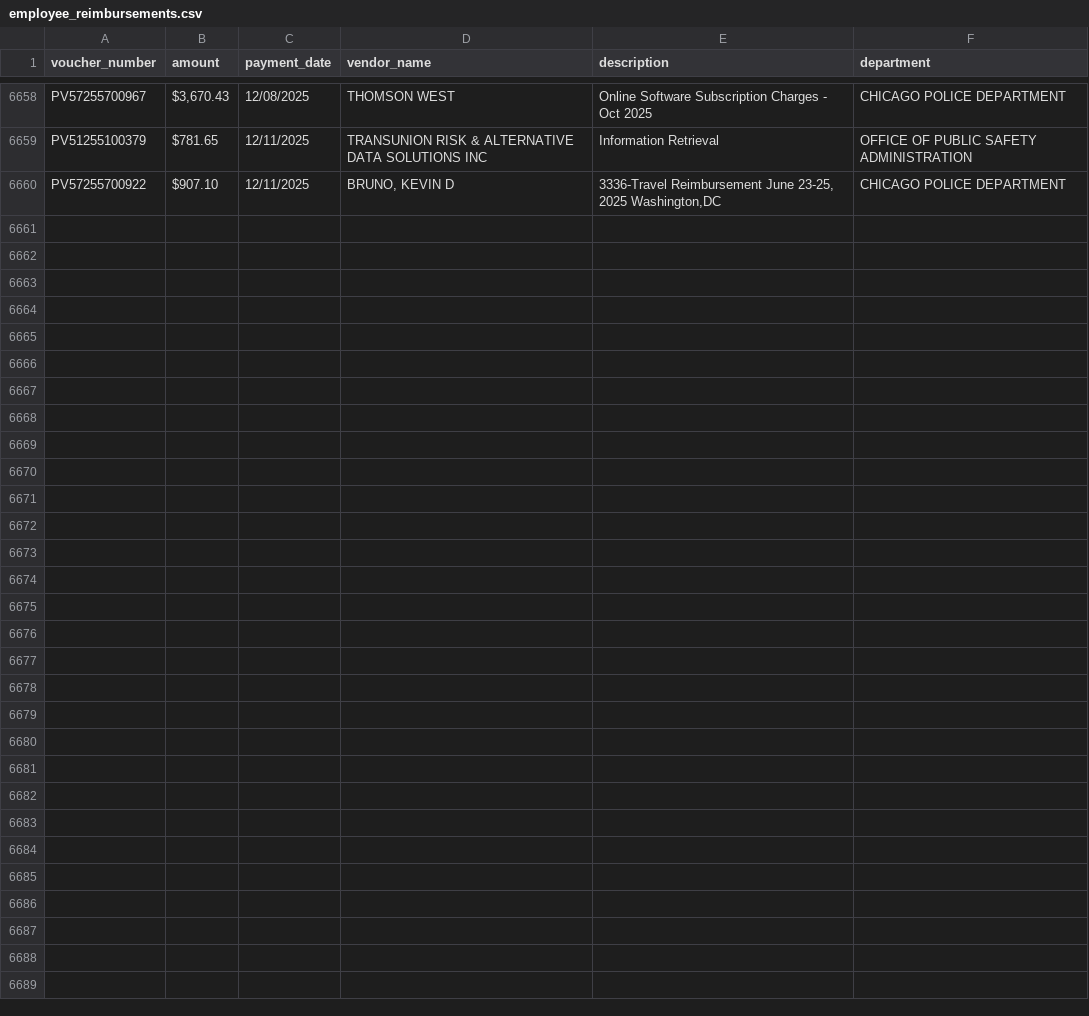
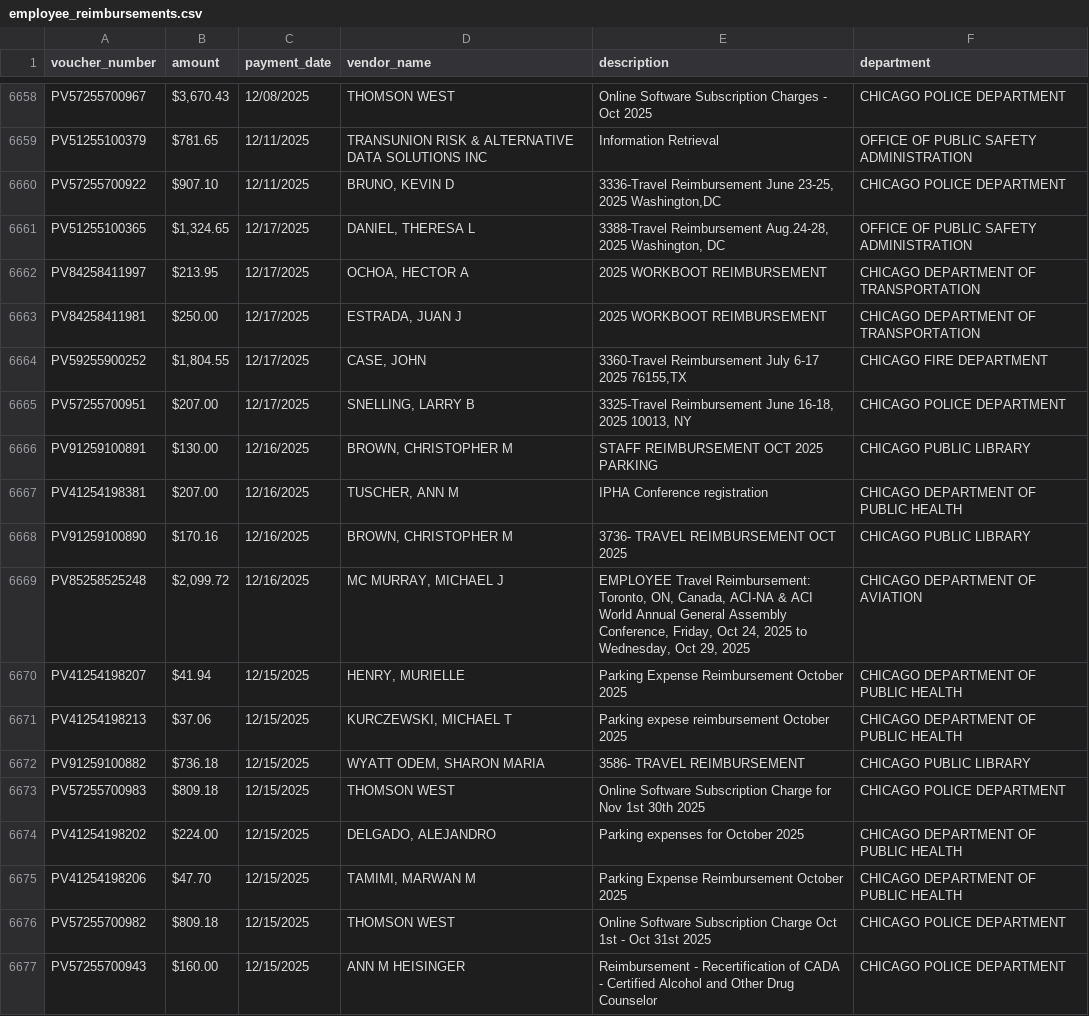
Before and after one commit to hgorledeenn/Chicago-Reimbursements-site, a CSV file: employee_reimbursements.csv, drawn as a sheet; only a part is shown, gaps mark what is left out; the diff names each change by its address in the sheet, - before the commit and + after, or states it on an @@ line.

```diff
--- a/employee_reimbursements.csv
+++ b/employee_reimbursements.csv
+row 6661: PV51255100365 | $1,324.65 | 12/17/2025 | DANIEL, THERESA L | 3388-Travel Reimbursement Aug.24-28, 2025 Washington, DC | OFFICE OF PUBLIC SAFETY ADMINISTRATION
+row 6662: PV84258411997 | $213.95 | 12/17/2025 | OCHOA, HECTOR A | 2025 WORKBOOT REIMBURSEMENT | CHICAGO DEPARTMENT OF TRANSPORTATION
+row 6663: PV84258411981 | $250.00 | 12/17/2025 | ESTRADA, JUAN J | 2025 WORKBOOT REIMBURSEMENT | CHICAGO DEPARTMENT OF TRANSPORTATION
+row 6664: PV59255900252 | $1,804.55 | 12/17/2025 | CASE, JOHN | 3360-Travel Reimbursement July 6-17 2025 76155,TX | CHICAGO FIRE DEPARTMENT
+row 6665: PV57255700951 | $207.00 | 12/17/2025 | SNELLING, LARRY B | 3325-Travel Reimbursement June 16-18, 2025 10013, NY | CHICAGO POLICE DEPARTMENT
+row 6666: PV91259100891 | $130.00 | 12/16/2025 | BROWN, CHRISTOPHER M | STAFF REIMBURSEMENT OCT 2025 PARKING | CHICAGO PUBLIC LIBRARY
+row 6667: PV41254198381 | $207.00 | 12/16/2025 | TUSCHER, ANN M | IPHA Conference registration | CHICAGO DEPARTMENT OF PUBLIC HEALTH
+row 6668: PV91259100890 | $170.16 | 12/16/2025 | BROWN, CHRISTOPHER M | 3736- TRAVEL REIMBURSEMENT OCT 2025 | CHICAGO PUBLIC LIBRARY
+row 6669: PV85258525248 | $2,099.72 | 12/16/2025 | MC MURRAY, MICHAEL J | EMPLOYEE Travel Reimbursement: Toronto, ON, Canada, ACI-NA & ACI World Annual General Assembly Conference, Friday, Oct 24, 2025 to Wednesday, Oct 29, 2025 | CHICAGO DEPARTMENT OF AVIATION
+row 6670: PV41254198207 | $41.94 | 12/15/2025 | HENRY, MURIELLE | Parking Expense Reimbursement October 2025 | CHICAGO DEPARTMENT OF PUBLIC HEALTH
+row 6671: PV41254198213 | $37.06 | 12/15/2025 | KURCZEWSKI, MICHAEL T | Parking expese reimbursement October 2025 | CHICAGO DEPARTMENT OF PUBLIC HEALTH
+row 6672: PV91259100882 | $736.18 | 12/15/2025 | WYATT ODEM, SHARON MARIA | 3586- TRAVEL REIMBURSEMENT | CHICAGO PUBLIC LIBRARY
+row 6673: PV57255700983 | $809.18 | 12/15/2025 | THOMSON WEST | Online Software Subscription Charge for Nov 1st 30th 2025 | CHICAGO POLICE DEPARTMENT
+row 6674: PV41254198202 | $224.00 | 12/15/2025 | DELGADO, ALEJANDRO | Parking expenses for October 2025 | CHICAGO DEPARTMENT OF PUBLIC HEALTH
+row 6675: PV41254198206 | $47.70 | 12/15/2025 | TAMIMI, MARWAN M | Parking Expense Reimbursement October 2025 | CHICAGO DEPARTMENT OF PUBLIC HEALTH
+row 6676: PV57255700982 | $809.18 | 12/15/2025 | THOMSON WEST | Online Software Subscription Charge Oct 1st - Oct 31st 2025 | CHICAGO POLICE DEPARTMENT
+row 6677: PV57255700943 | $160.00 | 12/15/2025 | ANN M HEISINGER | Reimbursement - Recertification of CADA - Certified Alcohol and Other Drug Counselor | CHICAGO POLICE DEPARTMENT
```
Also changed, not shown: docs/dept-csvs/chicago-department-of-aviation.csv, docs/dept-csvs/chicago-department-of-public-health.csv, 6 other files.
